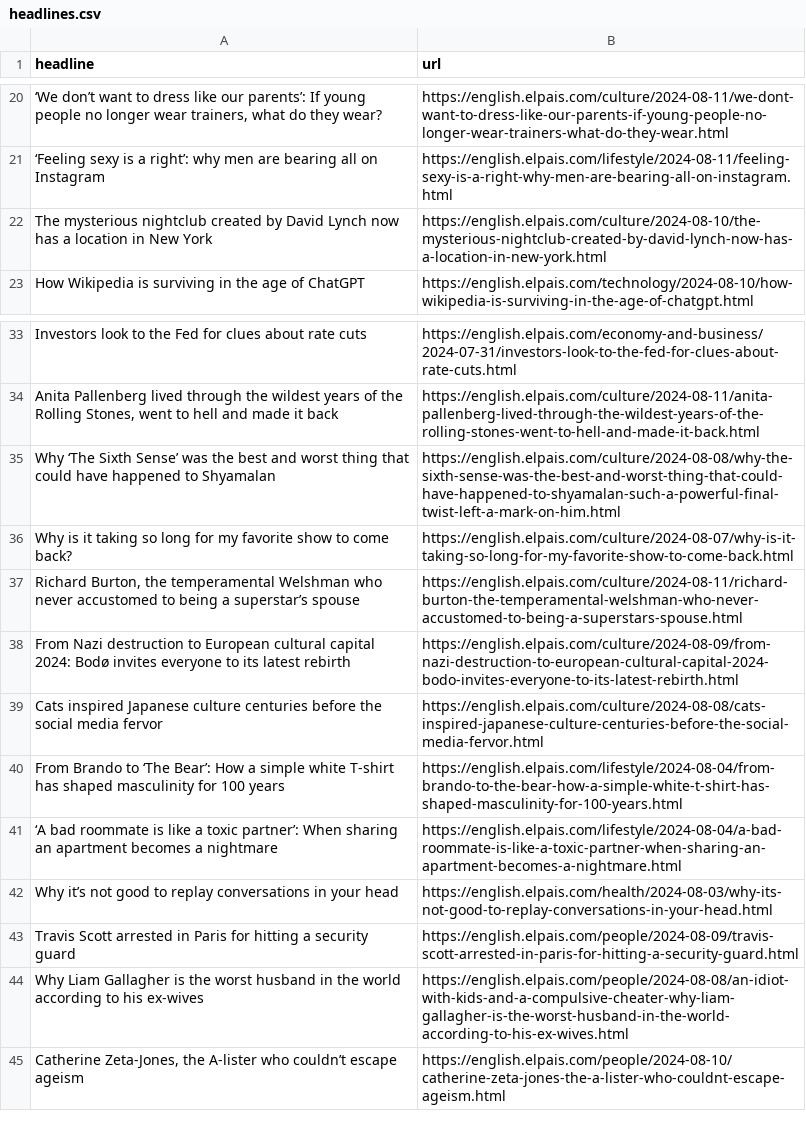
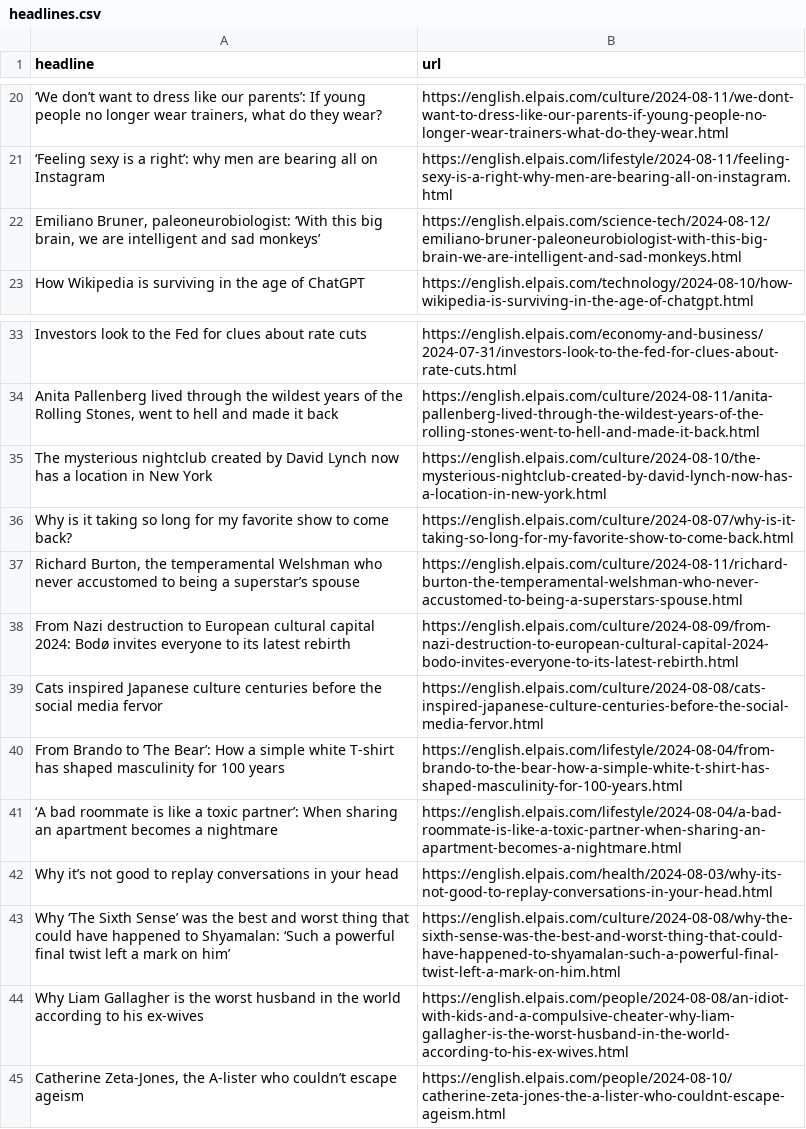
Before and after one commit to tako8888/auto-elparis, a CSV file: headlines.csv, drawn as a sheet; only a part is shown, gaps mark what is left out; removed rows and columns are numbered as before the commit, all else as after; the diff names each change by its address in the sheet, - before the commit and + after, or states it on an @@ line.

```diff
--- a/headlines.csv
+++ b/headlines.csv
+row 22: Emiliano Bruner, paleoneurobiologist: ‘With this big brain, we are intelligent and sad monkeys’ | https://english.elpais.com/science-tech/2024-08-12/emiliano-bruner-paleoneurobiologist-with-this-big-brain-we-are-intelligent-and-sad-monkeys.html
-row 35: Why ‘The Sixth Sense’ was the best and worst thing that could have happened to Shyamalan | https://english.elpais.com/culture/2024-08-08/why-the-sixth-sense-was-the-best-and-worst-thing-that-could-have-happened-to-shyamalan-such-a-powerful-final-twist-left-a-mark-on-him.html
@@ row 22 moved to row 35: The mysterious nightclub created by Davi… @@
-row 43: Travis Scott arrested in Paris for hitting a security guard | https://english.elpais.com/people/2024-08-09/travis-scott-arrested-in-paris-for-hitting-a-security-guard.html
+row 43: Why ‘The Sixth Sense’ was the best and worst thing that could have happened to Shyamalan: ‘Such a powerful final twist left a mark on him’ | https://english.elpais.com/culture/2024-08-08/why-the-sixth-sense-was-the-best-and-worst-thing-that-could-have-happened-to-shyamalan-such-a-powerful-final-twist-left-a-mark-on-him.html
```
